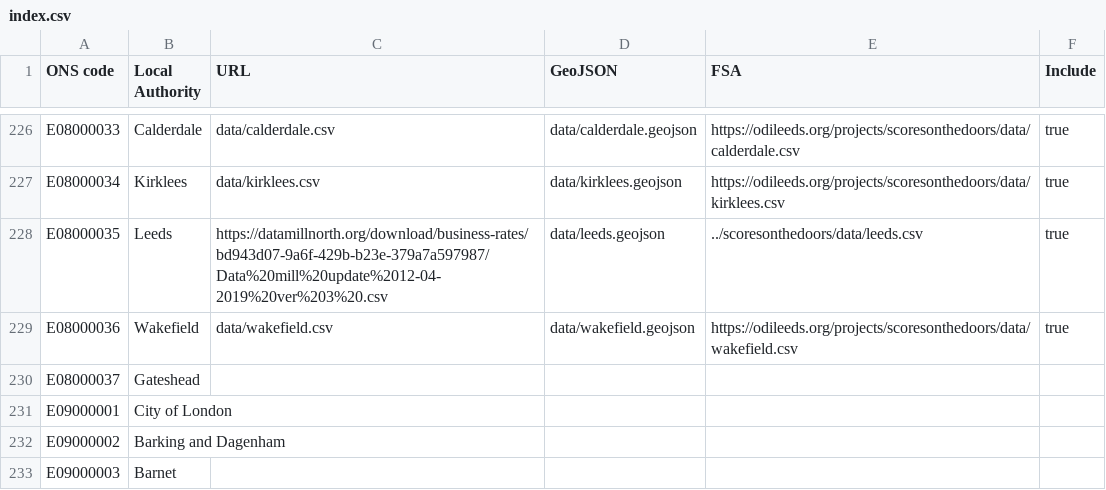
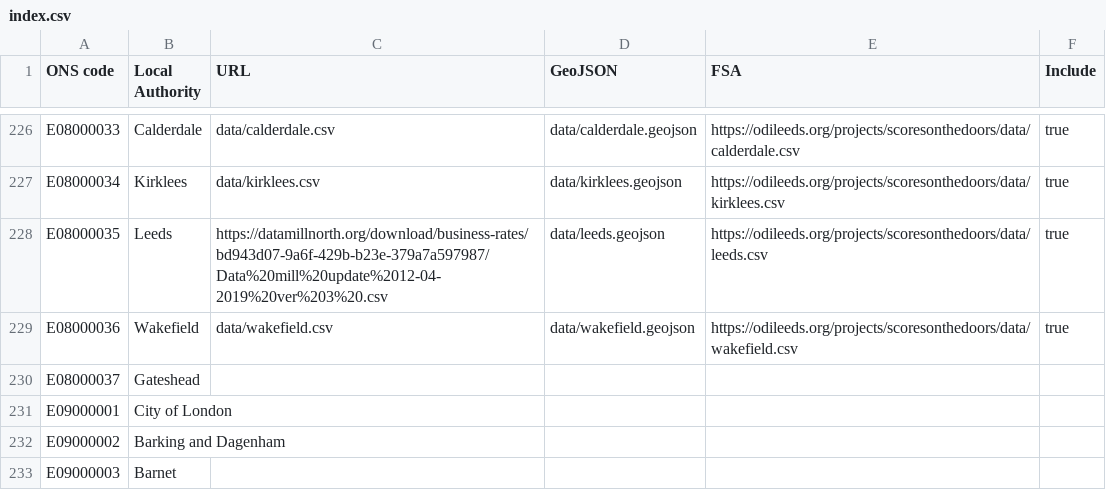
Before and after one commit to odileeds/business-rates, a CSV file: index.csv, drawn as a sheet; only a part is shown, gaps mark what is left out.

Commit message:
Update FSA link for Leeds

```diff
--- a/index.csv
+++ b/index.csv
@@ -227,3 +227,3 @@ E08000033,Calderdale,data/calderdale.csv,data/calderdale.geojson,https://odileed
 E08000034,Kirklees,data/kirklees.csv,data/kirklees.geojson,https://odileeds.org/projects/scoresonthedoors/data/kirklees.csv,true
-E08000035,Leeds,https://datamillnorth.org/download/business-rates/bd943d07-9a6f-429b-b23e-379a7a597987/Data%20mill%20update%2012-04-2019%20ver%203%20.csv,data/leeds.geojson,../scoresonthedoors/data/leeds.csv,true
+E08000035,Leeds,https://datamillnorth.org/download/business-rates/bd943d07-9a6f-429b-b23e-379a7a597987/Data%20mill%20update%2012-04-2019%20ver%203%20.csv,data/leeds.geojson,https://odileeds.org/projects/scoresonthedoors/data/leeds.csv,true
 E08000036,Wakefield,data/wakefield.csv,data/wakefield.geojson,https://odileeds.org/projects/scoresonthedoors/data/wakefield.csv,true
```
